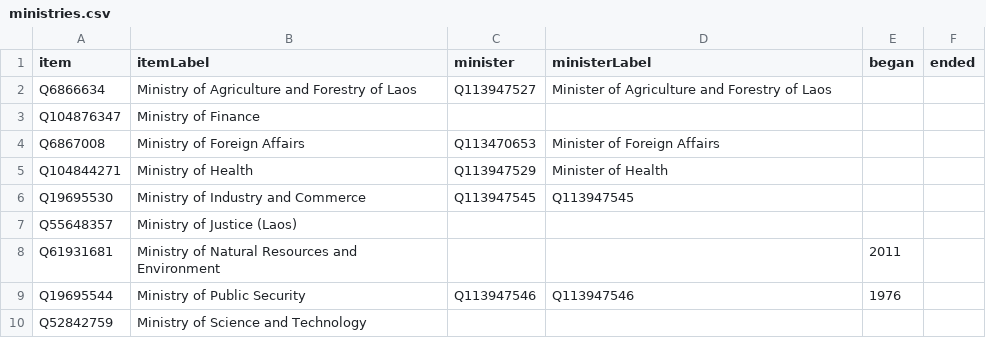
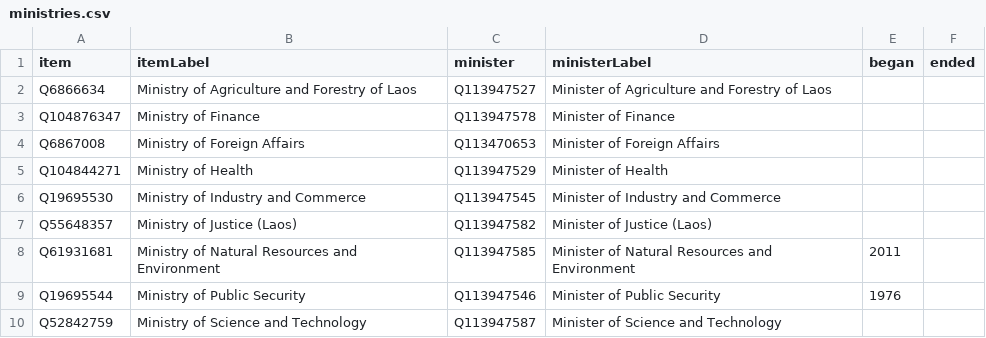
Before and after one commit to every-politician-scrapers/laos, a CSV file: wikidata/results/ministries.csv, drawn as a sheet.

```diff
--- a/wikidata/results/ministries.csv
+++ b/wikidata/results/ministries.csv
@@ -2,9 +2,9 @@ item,itemLabel,minister,ministerLabel,began,ended
 Q6866634,Ministry of Agriculture and Forestry of Laos,Q113947527,Minister of Agriculture and Forestry of Laos,,
-Q104876347,Ministry of Finance,,,,
+Q104876347,Ministry of Finance,Q113947578,Minister of Finance,,
 Q6867008,Ministry of Foreign Affairs,Q113470653,Minister of Foreign Affairs,,
 Q104844271,Ministry of Health,Q113947529,Minister of Health,,
-Q19695530,Ministry of Industry and Commerce,Q113947545,Q113947545,,
-Q55648357,Ministry of Justice (Laos),,,,
-Q61931681,Ministry of Natural Resources and Environment,,,2011,
-Q19695544,Ministry of Public Security,Q113947546,Q113947546,1976,
-Q52842759,Ministry of Science and Technology,,,,
+Q19695530,Ministry of Industry and Commerce,Q113947545,Minister of Industry and Commerce,,
+Q55648357,Ministry of Justice (Laos),Q113947582,Minister of Justice (Laos),,
+Q61931681,Ministry of Natural Resources and Environment,Q113947585,Minister of Natural Resources and Environment,2011,
+Q19695544,Ministry of Public Security,Q113947546,Minister of Public Security,1976,
+Q52842759,Ministry of Science and Technology,Q113947587,Minister of Science and Technology,,
```
Also changed, not shown: wikidata/results/current-cabinet.csv.
